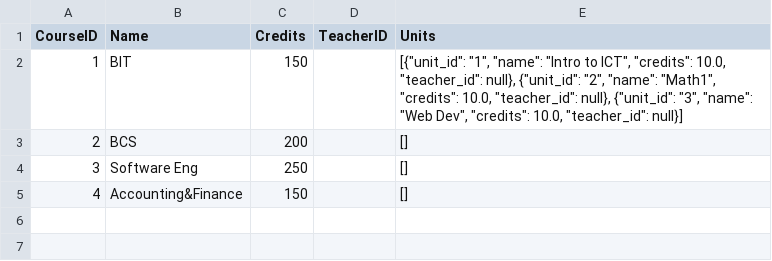
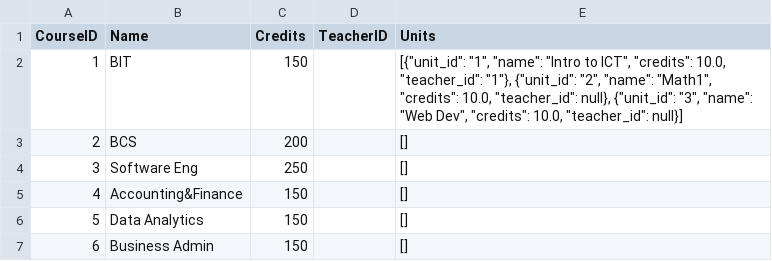
Before and after one commit to SubekoPio/Assignment3, a CSV file: Data_Storage(CSV)/courses_data.csv, drawn as a sheet.

Commit message:
data saved

```diff
--- a/Data_Storage(CSV)/courses_data.csv
+++ b/Data_Storage(CSV)/courses_data.csv
@@ -1,3 +1,3 @@
 CourseID,Name,Credits,TeacherID,Units
-1,BIT,150,,"[{""unit_id"": ""1"", ""name"": ""Intro to ICT"", ""credits"": 10.0, ""teacher_id"": null}, {""unit_id"": ""2"", ""name"": ""Math1"", ""credits"": 10.0, ""teacher_id"": null}, {""unit_id"": ""3"", ""name"": ""Web Dev"", ""credits"": 10.0, ""teacher_id"": null}]"
+1,BIT,150,,"[{""unit_id"": ""1"", ""name"": ""Intro to ICT"", ""credits"": 10.0, ""teacher_id"": ""1""}, {""unit_id"": ""2"", ""name"": ""Math1"", ""credits"": 10.0, ""teacher_id"": null}, {""unit_id"": ""3"", ""name"": ""Web Dev"", ""credits"": 10.0, ""teacher_id"": null}]"
 2,BCS,200,,[]
@@ -5 +5,3 @@ CourseID,Name,Credits,TeacherID,Units
 4,Accounting&Finance,150,,[]
+5,Data Analytics,150,,[]
+6,Business Admin,150,,[]
```
Also changed, not shown: 4 other files.
